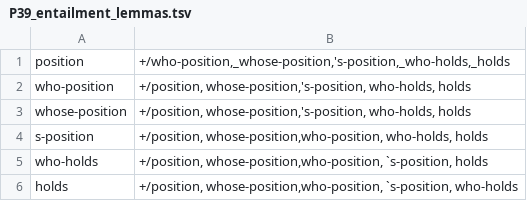
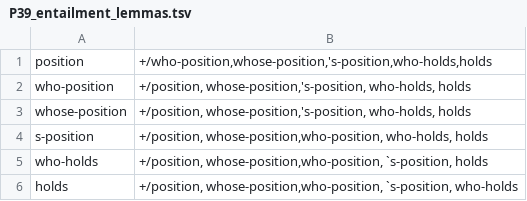
Before and after one commit to yanaiela/lm_meaning, a TSV file: data/pattern_data/P39_entailment_lemmas.tsv, drawn as a sheet; only a part is shown.

Commit message:
removing redundant '_'

```diff
--- a/data/pattern_data/P39_entailment_lemmas.tsv
+++ b/data/pattern_data/P39_entailment_lemmas.tsv
@@ -1,2 +1,2 @@
-position	+/who-position,_whose-position,'s-position,_who-holds,_holds
+position	+/who-position,whose-position,'s-position,who-holds,holds
 who-position	+/position, whose-position,'s-position, who-holds, holds
```
